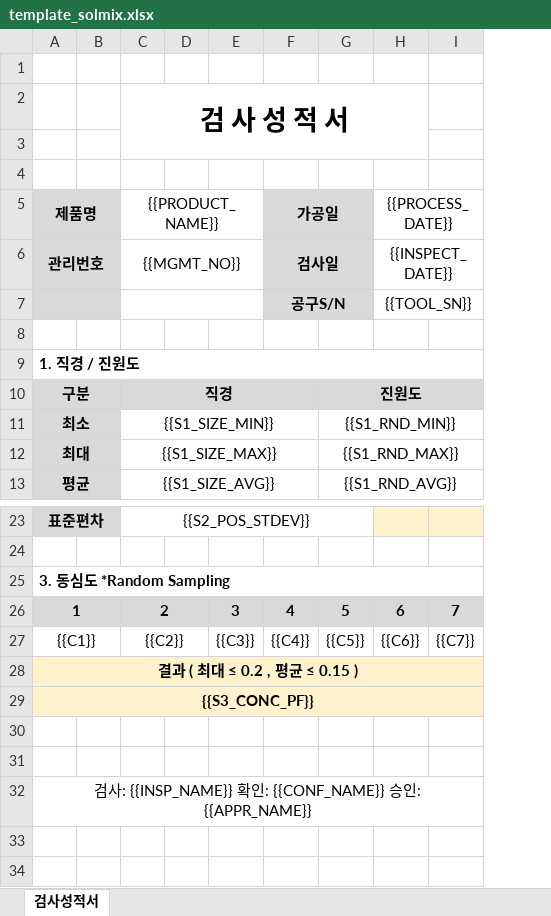
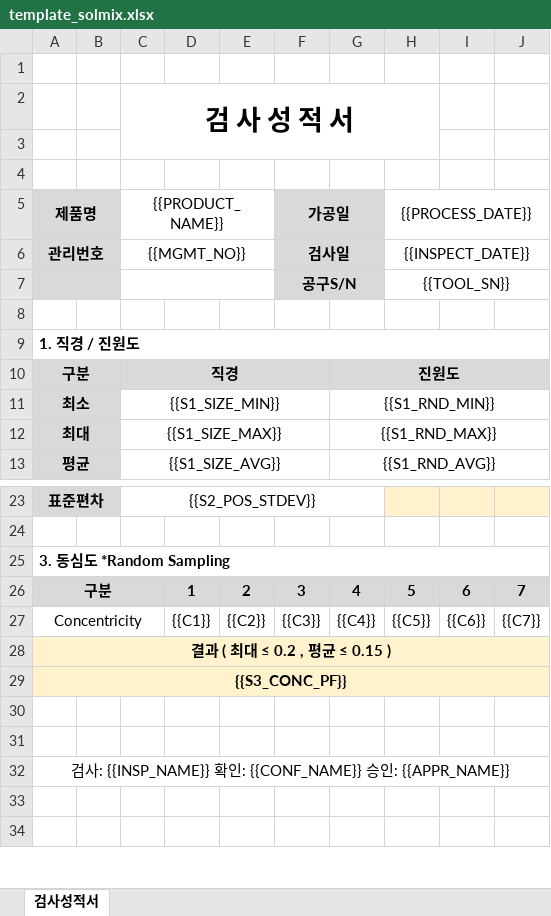
Before and after one commit to an24163-bot/inspection-sheet, an Excel workbook: template_solmix.xlsx, sheet 검사성적서, drawn as a sheet; only a part is shown, gaps mark what is left out; values as stored, in another font and other column widths than the file's, no borders; charts and pictures not drawn; removed rows and columns are numbered as before the commit, all else as after; the diff names each change by its address in the sheet, - before the commit and + after, or states it on an @@ line.

```diff
--- a/template_solmix.xlsx (sheet 검사성적서)
+++ b/template_solmix.xlsx (sheet 검사성적서)
-column D, empty
-column E, empty
+column D, empty
+column E, empty
+column I, empty
-row 26: 1 |  | 2 |  | 3 | 4 | 5 | 6 | 7
-row 27: {{C1}} |  | {{C2}} |  | {{C3}} | {{C4}} | {{C5}} | {{C6}} | {{C7}}
+row 26: 구분 |  |  | 1 | 2 | 3 | 4 | 5 | 6 | 7
+row 27: Concentricity |  |  | {{C1}} | {{C2}} | {{C3}} | {{C4}} | {{C5}} | {{C6}} | {{C7}}
```
Also changed, not shown: charts or pictures, template_atech.xlsx.
